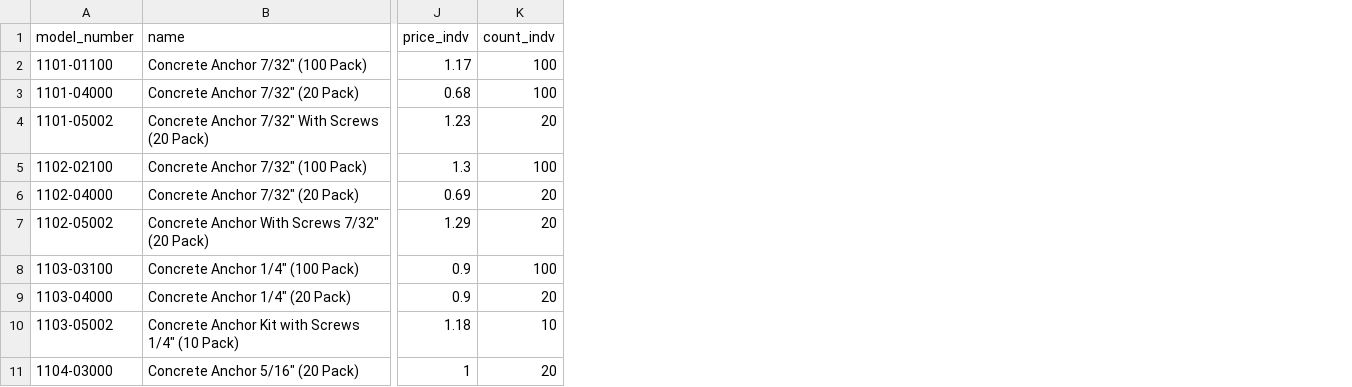
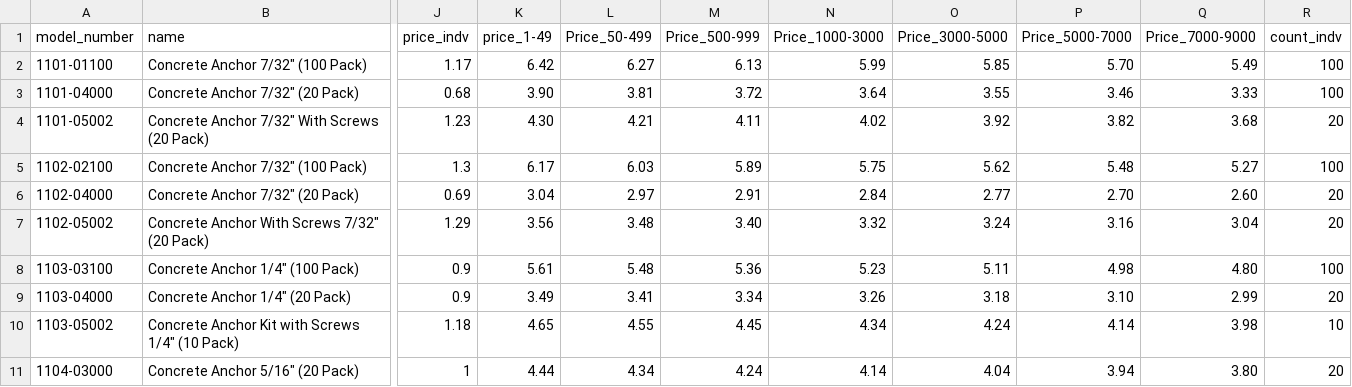
Before and after one commit to jakeearing/thorsmex_digital_catalog, a CSV file: models/products.csv, drawn as a sheet; only a part is shown, gaps mark what is left out; the diff names each change by its address in the sheet, - before the commit and + after, or states it on an @@ line.

Commit message:
Added new columns for each items "price by volume" information

```diff
--- a/models/products.csv
+++ b/models/products.csv
+column K (price_1-49), rows 2-11: 6.42 | 3.90 | 4.30 | 6.17 | 3.04 | 3.56 | 5.61 | 3.49 | 4.65 | 4.44
+column L (Price_50-499), rows 2-11: 6.27 | 3.81 | 4.21 | 6.03 | 2.97 | 3.48 | 5.48 | 3.41 | 4.55 | 4.34
+column M (Price_500-999), rows 2-11: 6.13 | 3.72 | 4.11 | 5.89 | 2.91 | 3.40 | 5.36 | 3.34 | 4.45 | 4.24
+column N (Price_1000-3000), rows 2-11: 5.99 | 3.64 | 4.02 | 5.75 | 2.84 | 3.32 | 5.23 | 3.26 | 4.34 | 4.14
+column O (Price_3000-5000), rows 2-11: 5.85 | 3.55 | 3.92 | 5.62 | 2.77 | 3.24 | 5.11 | 3.18 | 4.24 | 4.04
+column P (Price_5000-7000), rows 2-11: 5.70 | 3.46 | 3.82 | 5.48 | 2.70 | 3.16 | 4.98 | 3.10 | 4.14 | 3.94
+column Q (Price_7000-9000), rows 2-11: 5.49 | 3.33 | 3.68 | 5.27 | 2.60 | 3.04 | 4.80 | 2.99 | 3.98 | 3.80
```
